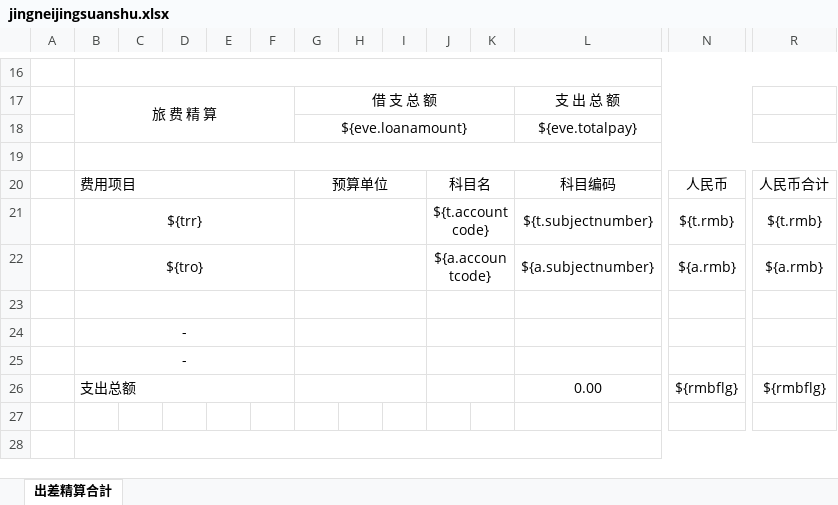
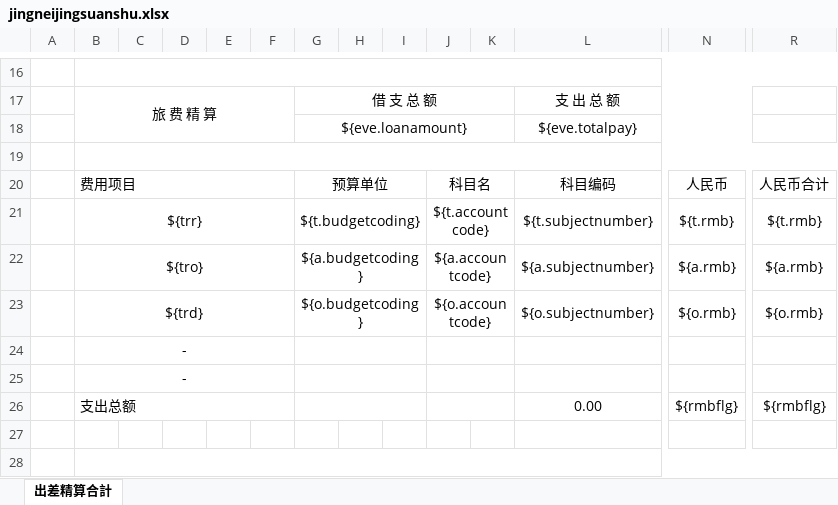
Before and after one commit to zhangtianciAnt/newparkcloud, an Excel workbook: controller/src/main/resources/jxls_templates/jingneijingsuanshu.xlsx, sheet 出差精算合計, drawn as a sheet; only a part is shown, gaps mark what is left out; values as stored, in another font and other column widths than the file's, no borders; rows hold the shown columns only; the diff names each change by its address in the sheet, - before the commit and + after, or states it on an @@ line.

```diff
--- a/controller/src/main/resources/jxls_templates/jingneijingsuanshu.xlsx (sheet 出差精算合計)
+++ b/controller/src/main/resources/jxls_templates/jingneijingsuanshu.xlsx (sheet 出差精算合計)
-G21: (empty)
+G21: ${t.budgetcoding}
-G22: (empty)
+G22: ${a.budgetcoding}
-row 23: (empty)
+row 23:  | ${trd} |  |  |  |  | ${o.budgetcoding} |  |  | ${o.accountcode} |  | ${o.subjectnumber} | ${o.rmb} | ${o.rmb}
```
Also changed, not shown: controller/src/main/resources/jxls_templates/jingwaijingsuanshu.xlsx, 1 other file.
